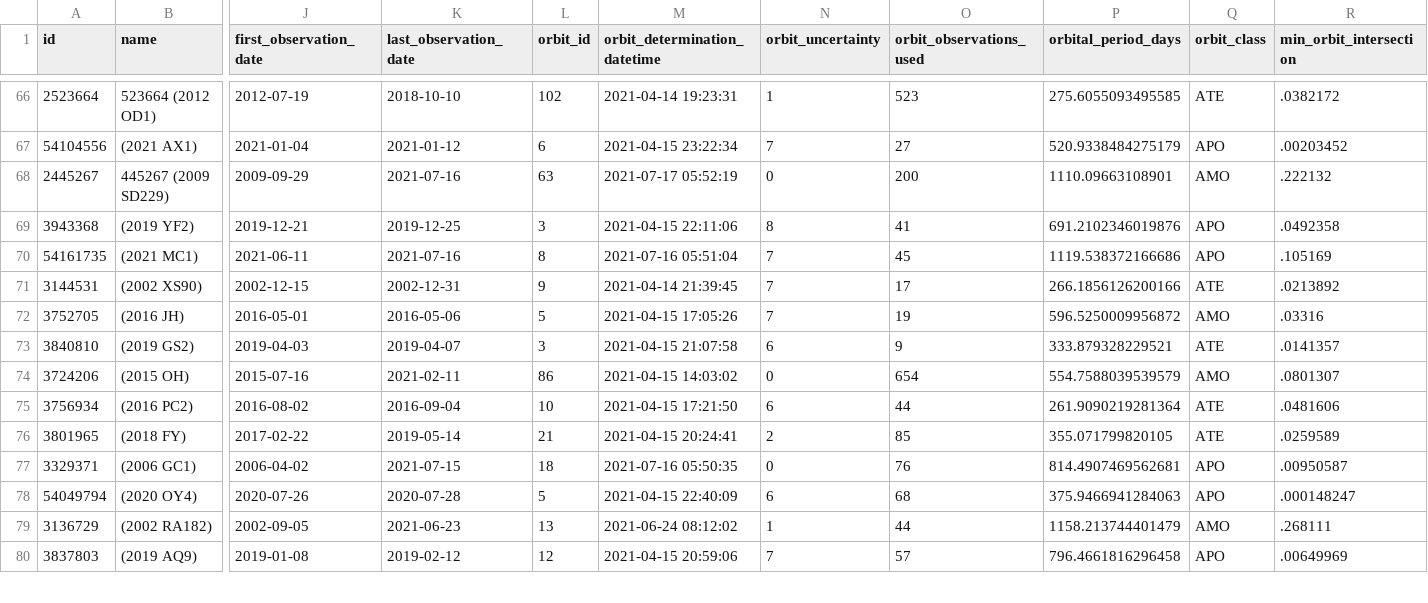
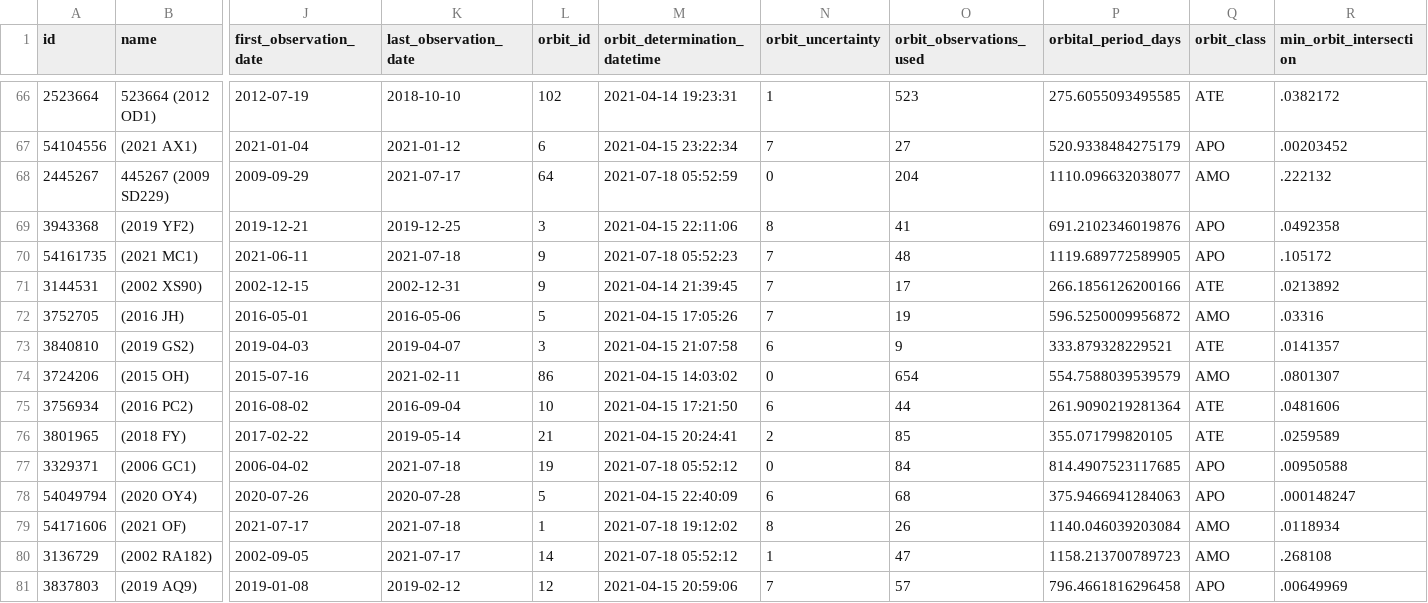
Before and after one commit to nsgrantham/nasa-asteroids, a CSV file: nasa-asteroids-postprocessed.csv, drawn as a sheet; only a part is shown, gaps mark what is left out; addresses are those after the commit; rows hold the shown columns only; the diff covers the shown part only; the diff names each change by its address in the sheet, - before the commit and + after, or states it on an @@ line.

Commit message:
Flat: latest data (2021-07-19T14:08:33.561Z) {   "date": "2021-07-19T14:08:33.561Z",   "files": [     {       "name": "nasa-asteroids-postprocessed.csv",       "deltaBytes": 214,       "source": "https://api.nasa.gov/neo/rest/v1/feed?api_key=DEMO_KEY&detailed=true"     }   ] }

```diff
--- a/nasa-asteroids-postprocessed.csv
+++ b/nasa-asteroids-postprocessed.csv
-K68 (last_observation_date): 2021-07-16
+K68 (last_observation_date): 2021-07-17
-L68 (orbit_id): 63
+L68 (orbit_id): 64
-M68 (orbit_determination_datetime): 2021-07-17 05:52:19
+M68 (orbit_determination_datetime): 2021-07-18 05:52:59
-O68 (orbit_observations_used): 200
+O68 (orbit_observations_used): 204
-P68 (orbital_period_days): 1110.09663108901
+P68 (orbital_period_days): 1110.096632038077
-K70 (last_observation_date): 2021-07-16
+K70 (last_observation_date): 2021-07-18
-L70 (orbit_id): 8
+L70 (orbit_id): 9
-M70 (orbit_determination_datetime): 2021-07-16 05:51:04
+M70 (orbit_determination_datetime): 2021-07-18 05:52:23
-O70 (orbit_observations_used): 45
+O70 (orbit_observations_used): 48
-P70 (orbital_period_days): 1119.538372166686
+P70 (orbital_period_days): 1119.689772589905
-R70 (min_orbit_intersection): .105169
+R70 (min_orbit_intersection): .105172
-K77 (last_observation_date): 2021-07-15
+K77 (last_observation_date): 2021-07-18
-L77 (orbit_id): 18
+L77 (orbit_id): 19
-M77 (orbit_determination_datetime): 2021-07-16 05:50:35
+M77 (orbit_determination_datetime): 2021-07-18 05:52:12
-O77 (orbit_observations_used): 76
+O77 (orbit_observations_used): 84
-P77 (orbital_period_days): 814.4907469562681
+P77 (orbital_period_days): 814.4907523117685
-R77 (min_orbit_intersection): .00950587
+R77 (min_orbit_intersection): .00950588
+row 79: 54171606 | (2021 OF) | 2021-07-17 | 2021-07-18 | 1 | 2021-07-18 19:12:02 | 8 | 26 | 1140.046039203084 | AMO | .0118934
-K80 (last_observation_date): 2021-06-23
+K80 (last_observation_date): 2021-07-17
-L80 (orbit_id): 13
+L80 (orbit_id): 14
-M80 (orbit_determination_datetime): 2021-06-24 08:12:02
+M80 (orbit_determination_datetime): 2021-07-18 05:52:12
-O80 (orbit_observations_used): 44
+O80 (orbit_observations_used): 47
-P80 (orbital_period_days): 1158.213744401479
+P80 (orbital_period_days): 1158.213700789723
-R80 (min_orbit_intersection): .268111
+R80 (min_orbit_intersection): .268108
```
Also changed, not shown: 32 edited cells elsewhere in this file.
